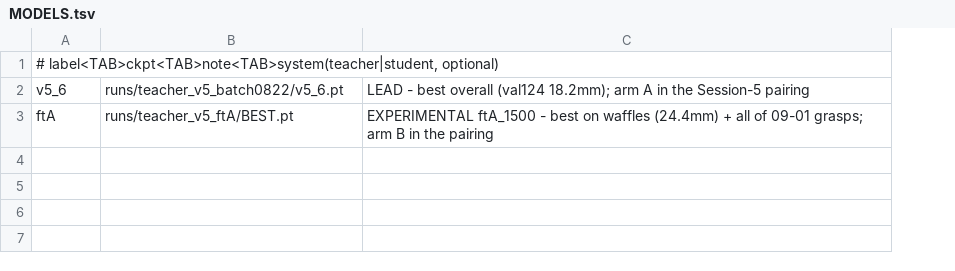
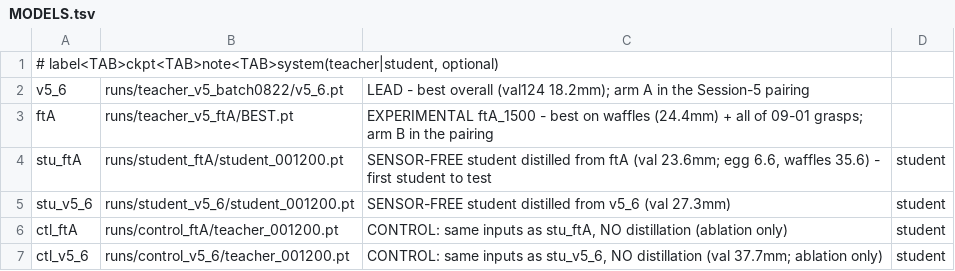
Before and after one commit to Advanced-Robotic-Manipulation/HapticWAM, a TSV file: tools/rig/MODELS.tsv, drawn as a sheet; the diff names each change by its address in the sheet, - before the commit and + after, or states it on an @@ line.

Commit message:
rig menu: the two sensor-free students and their no-distill controls (09-06)

```diff
--- a/tools/rig/MODELS.tsv
+++ b/tools/rig/MODELS.tsv
+column D, empty
+row 4: stu_ftA | runs/student_ftA/student_001200.pt | SENSOR-FREE student distilled from ftA (val 23.6mm; egg 6.6, waffles 35.6) - first student to test | student
+row 5: stu_v5_6 | runs/student_v5_6/student_001200.pt | SENSOR-FREE student distilled from v5_6 (val 27.3mm) | student
+row 6: ctl_ftA | runs/control_ftA/teacher_001200.pt | CONTROL: same inputs as stu_ftA, NO distillation (ablation only) | student
+row 7: ctl_v5_6 | runs/control_v5_6/teacher_001200.pt | CONTROL: same inputs as stu_v5_6, NO distillation (val 37.7mm; ablation only) | student
```
